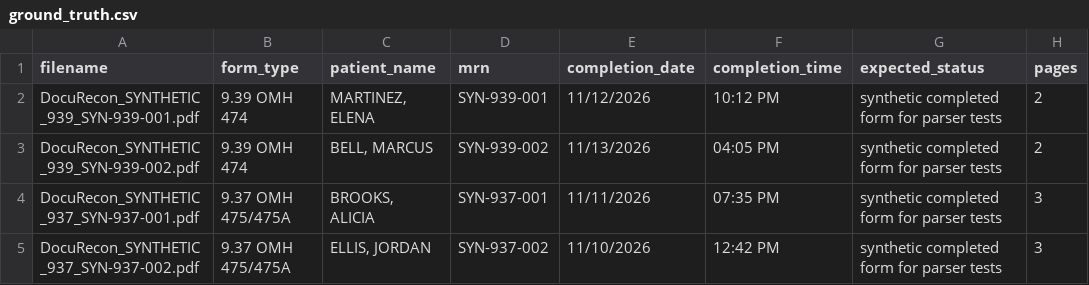
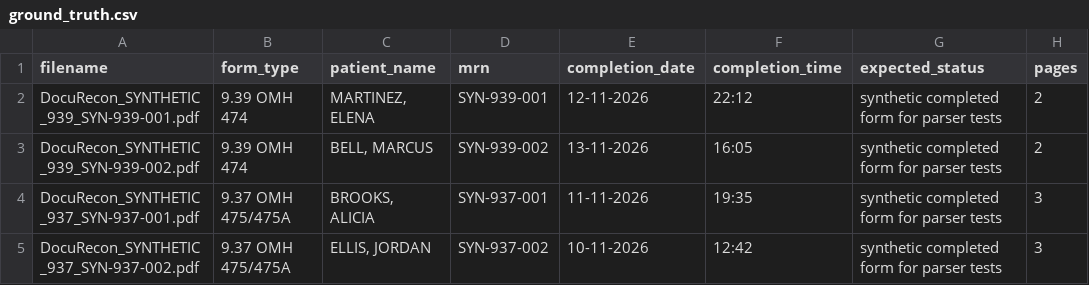
Before and after one commit to sainathlabs/docurecon-healthcare, a CSV file: sample_data/paperwork/ground_truth.csv, drawn as a sheet.

```diff
--- a/sample_data/paperwork/ground_truth.csv
+++ b/sample_data/paperwork/ground_truth.csv
@@ -1,5 +1,5 @@
 filename,form_type,patient_name,mrn,completion_date,completion_time,expected_status,pages
-DocuRecon_SYNTHETIC_939_SYN-939-001.pdf,9.39 OMH 474,"MARTINEZ, ELENA",SYN-939-001,11/12/2026,10:12 PM,synthetic completed form for parser tests,2
-DocuRecon_SYNTHETIC_939_SYN-939-002.pdf,9.39 OMH 474,"BELL, MARCUS",SYN-939-002,11/13/2026,04:05 PM,synthetic completed form for parser tests,2
-DocuRecon_SYNTHETIC_937_SYN-937-001.pdf,9.37 OMH 475/475A,"BROOKS, ALICIA",SYN-937-001,11/11/2026,07:35 PM,synthetic completed form for parser tests,3
-DocuRecon_SYNTHETIC_937_SYN-937-002.pdf,9.37 OMH 475/475A,"ELLIS, JORDAN",SYN-937-002,11/10/2026,12:42 PM,synthetic completed form for parser tests,3
+DocuRecon_SYNTHETIC_939_SYN-939-001.pdf,9.39 OMH 474,"MARTINEZ, ELENA",SYN-939-001,12-11-2026,22:12,synthetic completed form for parser tests,2
+DocuRecon_SYNTHETIC_939_SYN-939-002.pdf,9.39 OMH 474,"BELL, MARCUS",SYN-939-002,13-11-2026,16:05,synthetic completed form for parser tests,2
+DocuRecon_SYNTHETIC_937_SYN-937-001.pdf,9.37 OMH 475/475A,"BROOKS, ALICIA",SYN-937-001,11-11-2026,19:35,synthetic completed form for parser tests,3
+DocuRecon_SYNTHETIC_937_SYN-937-002.pdf,9.37 OMH 475/475A,"ELLIS, JORDAN",SYN-937-002,10-11-2026,12:42,synthetic completed form for parser tests,3
```
Also changed, not shown: 27 other files.
